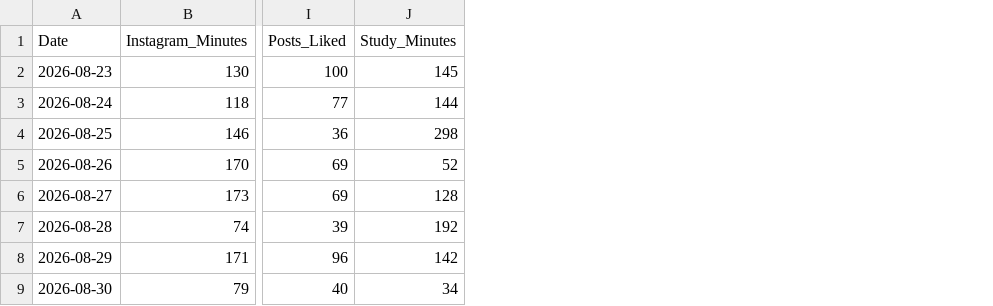
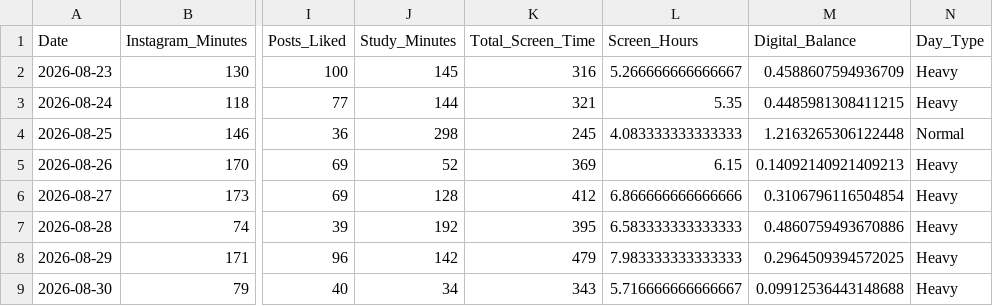
Before and after one commit to rehans7/ai-course-project01, a CSV file: digital_behaviour.csv, drawn as a sheet; only a part is shown, gaps mark what is left out; the diff names each change by its address in the sheet, - before the commit and + after, or states it on an @@ line.

```diff
--- a/digital_behaviour.csv
+++ b/digital_behaviour.csv
+column K (Total_Screen_Time), rows 2-9: 316 | 321 | 245 | 369 | 412 | 395 | 479 | 343
+column L (Screen_Hours), rows 2-9: 5.266666666666667 | 5.35 | 4.083333333333333 | 6.15 | 6.866666666666666 | 6.583333333333333 | 7.983333333333333 | 5.716666666666667
+column M (Digital_Balance), rows 2-9: 0.4588607594936709 | 0.4485981308411215 | 1.2163265306122448 | 0.14092140921409213 | 0.3106796116504854 | 0.4860759493670886 | 0.2964509394572025 | 0.09912536443148688
+column N (Day_Type), rows 2-9: Heavy | Heavy | Normal | Heavy | Heavy | Heavy | Heavy | Heavy
```
Also changed, not shown: 1 other file.
